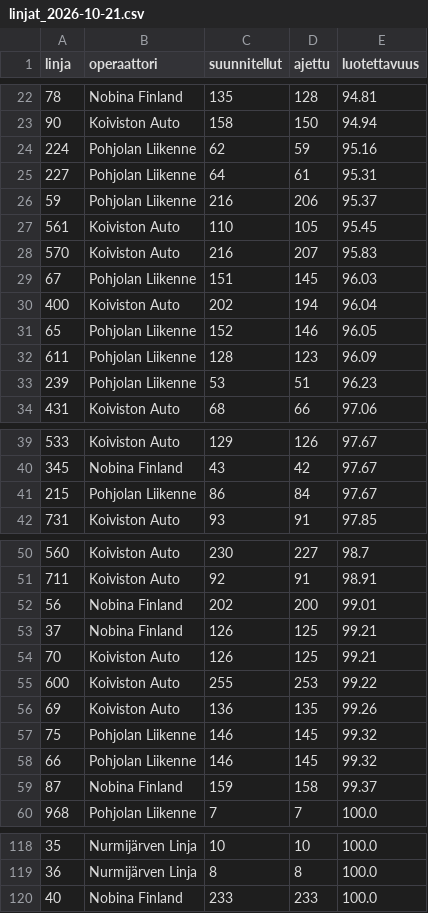
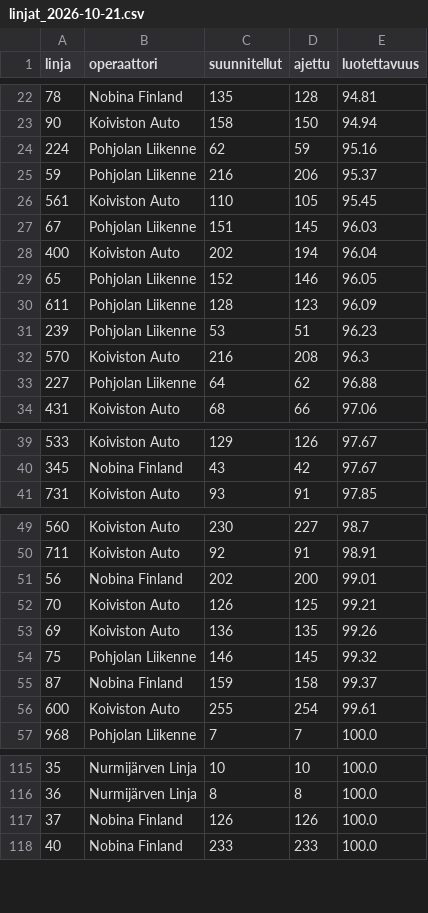
Before and after one commit to villeuusirauva-create/hsl-luotettavuus, a CSV file: tulokset/linjat_2026-10-21.csv, drawn as a sheet; only a part is shown, gaps mark what is left out; the diff covers the shown part only.

```diff
--- a/tulokset/linjat_2026-10-21.csv
+++ b/tulokset/linjat_2026-10-21.csv
@@ -24,6 +24,4 @@
 224,Pohjolan Liikenne,62,59,95.16
-227,Pohjolan Liikenne,64,61,95.31
 59,Pohjolan Liikenne,216,206,95.37
 561,Koiviston Auto,110,105,95.45
-570,Koiviston Auto,216,207,95.83
 67,Pohjolan Liikenne,151,145,96.03
@@ -33,2 +31,4 @@
 239,Pohjolan Liikenne,53,51,96.23
+570,Koiviston Auto,216,208,96.3
+227,Pohjolan Liikenne,64,62,96.88
 431,Koiviston Auto,68,66,97.06
@@ -40,3 +40,2 @@
 345,Nobina Finland,43,42,97.67
-215,Pohjolan Liikenne,86,84,97.67
 731,Koiviston Auto,93,91,97.85
@@ -52,9 +51,7 @@
 56,Nobina Finland,202,200,99.01
-37,Nobina Finland,126,125,99.21
 70,Koiviston Auto,126,125,99.21
-600,Koiviston Auto,255,253,99.22
 69,Koiviston Auto,136,135,99.26
 75,Pohjolan Liikenne,146,145,99.32
-66,Pohjolan Liikenne,146,145,99.32
 87,Nobina Finland,159,158,99.37
+600,Koiviston Auto,255,254,99.61
 968,Pohjolan Liikenne,7,7,100.0
@@ -119,2 +116,3 @@
 36,Nurmijärven Linja,8,8,100.0
+37,Nobina Finland,126,126,100.0
 40,Nobina Finland,233,233,100.0
```
Also changed, not shown: 2 added rows and 2 edited cells elsewhere in this file, tulokset/kellonaika.csv, tulokset/operaattorit_2026-10-21.csv, 6 other files.
